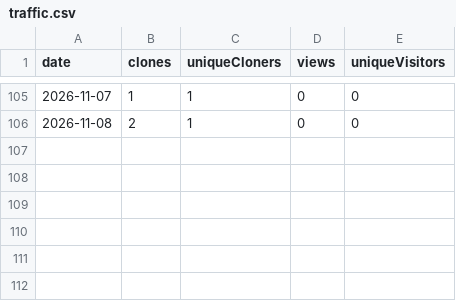
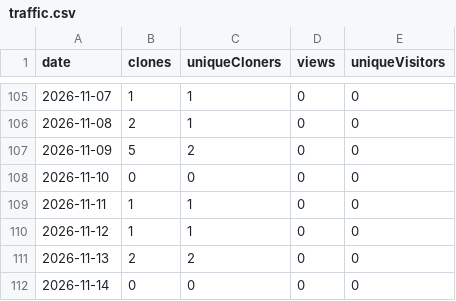
Before and after one commit to Charette-AI-Group/cloakClip, a CSV file: traffic/traffic.csv, drawn as a sheet; only a part is shown, gaps mark what is left out.

```diff
--- a/traffic/traffic.csv
+++ b/traffic/traffic.csv
@@ -106 +106,7 @@ date,clones,uniqueCloners,views,uniqueVisitors
 2026-11-08,2,1,0,0
+2026-11-09,5,2,0,0
+2026-11-10,0,0,0,0
+2026-11-11,1,1,0,0
+2026-11-12,1,1,0,0
+2026-11-13,2,2,0,0
+2026-11-14,0,0,0,0
```
